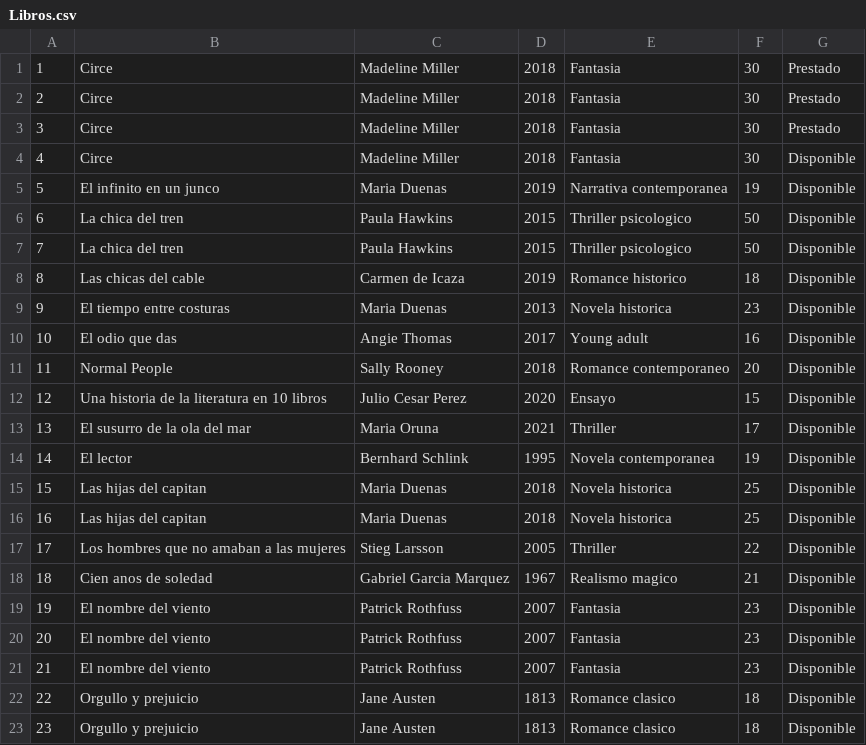
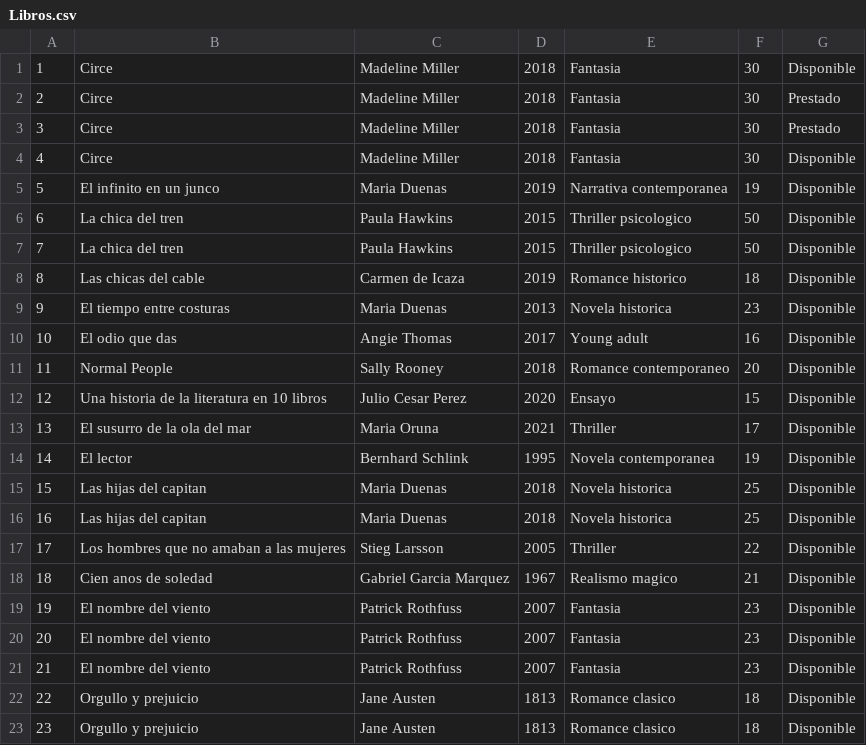
Before and after one commit to andremelzc/libreria_ghibli, a CSV file: output/Libros.csv, drawn as a sheet.

```diff
--- a/output/Libros.csv
+++ b/output/Libros.csv
@@ -1,2 +1,2 @@
-1,Circe,Madeline Miller,2018,Fantasia,30,Prestado
+1,Circe,Madeline Miller,2018,Fantasia,30,Disponible
 2,Circe,Madeline Miller,2018,Fantasia,30,Prestado
```
Also changed, not shown: output/usuarios.csv, 2 other files.
